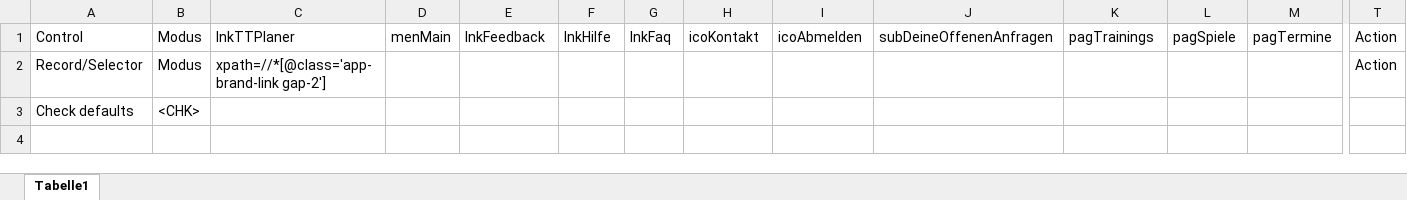
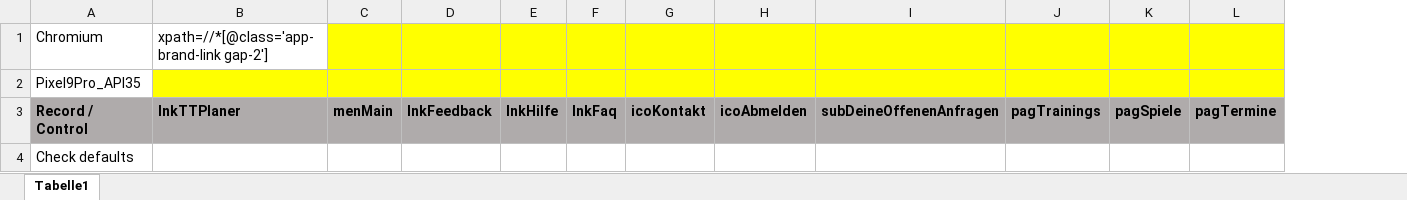
Before and after one commit to fargus68/OnTop, an Excel workbook: Data/Pages/dlgMain_pagTrainings.xlsx, sheet Tabelle1, drawn as a sheet; only a part is shown, gaps mark what is left out; values as stored, in another font and other column widths than the file's, no borders; charts and pictures not drawn; removed rows and columns are numbered as before the commit, all else as after; rows hold the shown columns only; the diff covers the shown part only; the diff names each change by its address in the sheet, - before the commit and + after, or states it on an @@ line.

```diff
--- a/Data/Pages/dlgMain_pagTrainings.xlsx (sheet Tabelle1)
+++ b/Data/Pages/dlgMain_pagTrainings.xlsx (sheet Tabelle1)
-column B, row 1: Modus; row 3: <CHK>
-column T, row 1: Action
+row 1: Chromium | xpath=//*[@class='app-brand-link gap-2']
+row 2: Pixel9Pro_API35
-A3: Control
+A3: Record / Control
@@ A3 fill: none → #AFABAB, bold: off → on @@
@@ B3:L3 fill: none → #AFABAB, bold: off → on @@
-row 2: Record/Selector | Modus | xpath=//*[@class='app-brand-link gap-2'] |  |  |  |  |  |  |  |  |  |  | Action
```
Also changed, not shown: cell formats elsewhere in this sheet, charts or pictures, Data/Dialogs/dlgBaseNormal.xlsx, Data/Dialogs/dlgLogin.xlsx, 36 other files.
